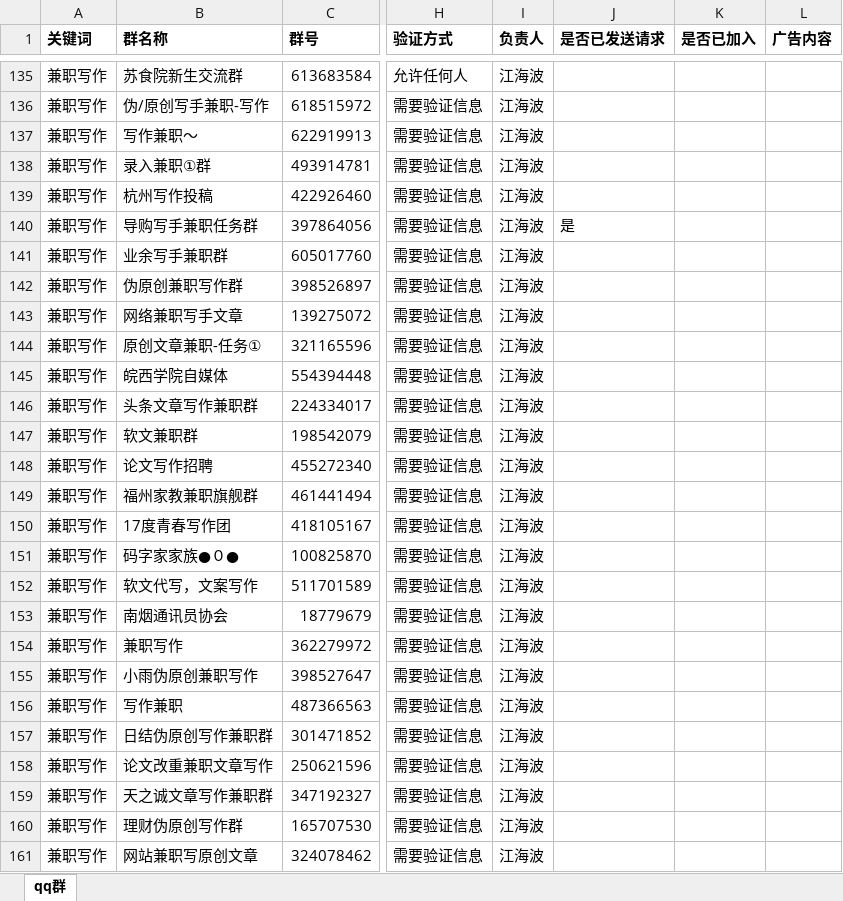
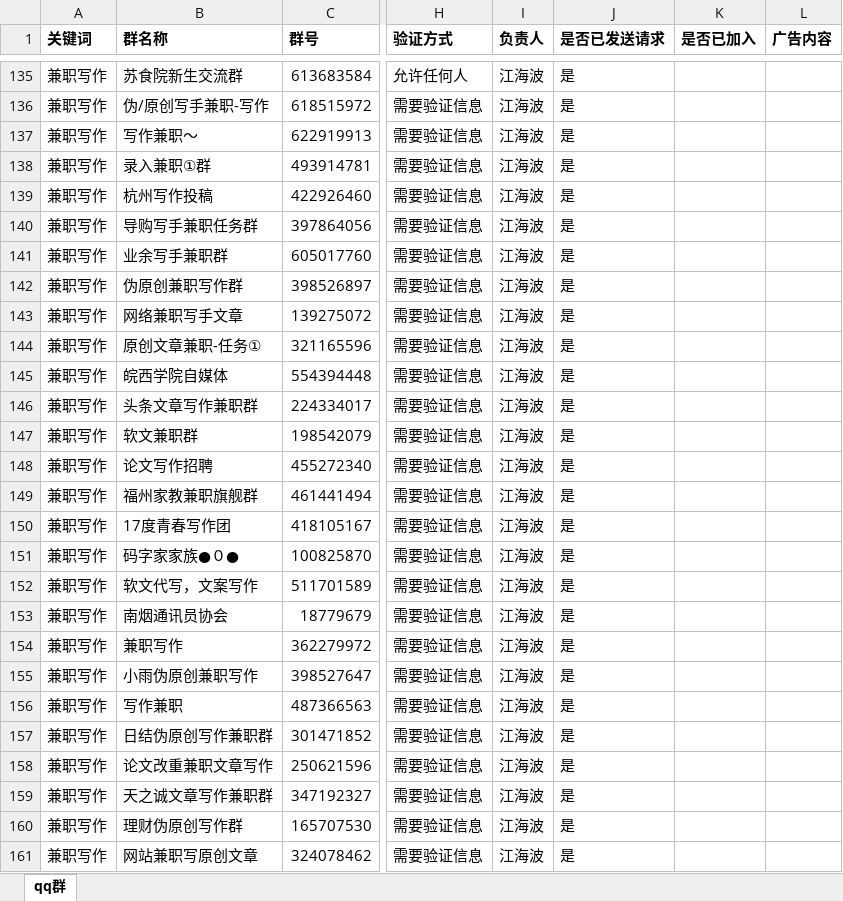
Before and after one commit to ThreeRookie/wpsp, an Excel workbook: rp/qq群推广日志_江海波.xlsx, sheet qq群, drawn as a sheet; only a part is shown, gaps mark what is left out; values as stored, in another font and other column widths than the file's, no borders; the diff covers the shown part only; the diff names each change by its address in the sheet, - before the commit and + after, or states it on an @@ line.

```diff
--- a/rp/qq群推广日志_江海波.xlsx (sheet qq群)
+++ b/rp/qq群推广日志_江海波.xlsx (sheet qq群)
-J135:J139 (是否已发送请求): (empty)
+J135:J139 (是否已发送请求): 是
-J141:J161 (是否已发送请求): (empty)
+J141:J161 (是否已发送请求): 是
```
Also changed, not shown: 4 removed rows and 153 edited cells elsewhere in this sheet, formulas that keep their value, rp/费用清单.xlsx, 2 other files.
